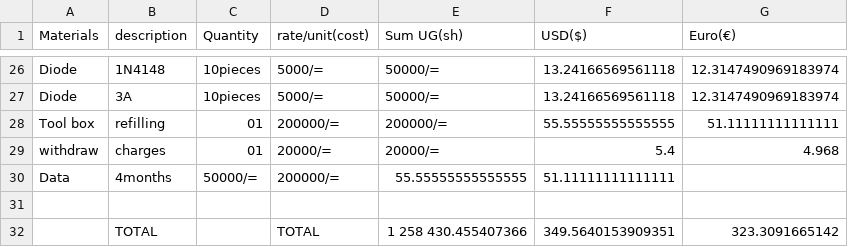
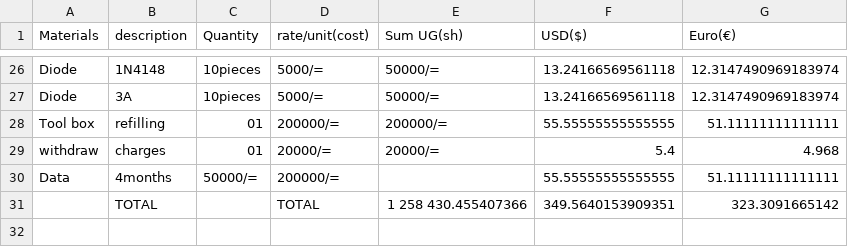
Before and after one commit to chardso/Building-a-DIY-audio-ultra-bass-amplifier, a CSV file: Material-details.csv, drawn as a sheet; only a part is shown, gaps mark what is left out.

Commit message:
Update Material-details.csv

```diff
--- a/Material-details.csv
+++ b/Material-details.csv
@@ -29,4 +29,3 @@ Tool box       ,refilling,01,200000/=     ,200000/=      ,55.55555555555555
 withdraw,charges   ,01 ,20000/=   ,20000/=       ,5.4,4.968
-Data,    4months     ,50000/=,       200000/=   ,55.55555555555555         ,51.11111111111111
-
+Data,    4months     ,50000/=,200000/=,,55.55555555555555,51.11111111111111
              ,TOTAL,       , TOTAL, 1 258 430.455407366,349.5640153909351,323.3091665142
```
